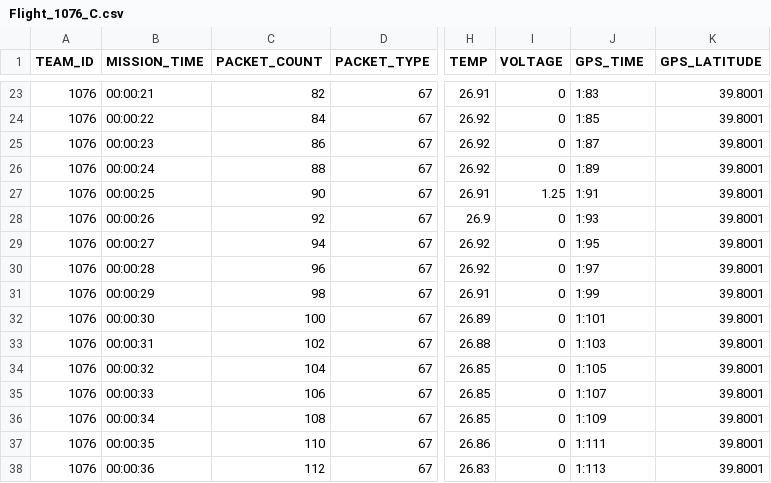
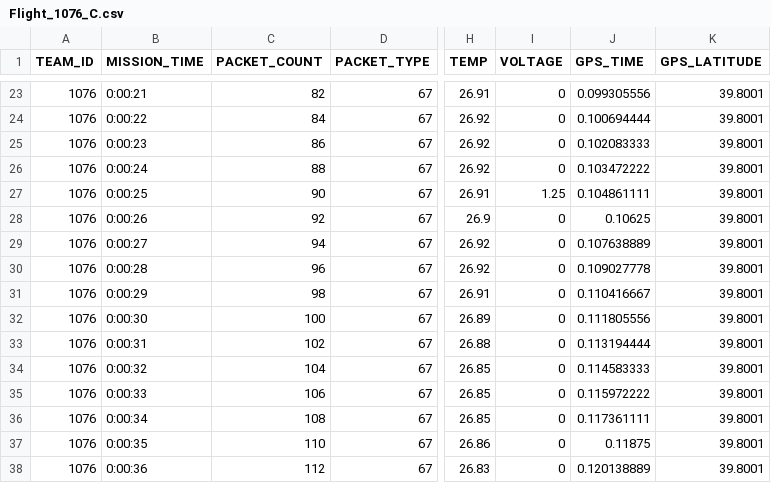
Before and after one commit to Minamiooo/CanSatCode, a CSV file: Flight_1076_C.csv, drawn as a sheet; only a part is shown, gaps mark what is left out; the diff covers the shown part only; the diff names each change by its address in the sheet, - before the commit and + after, or states it on an @@ line.

```diff
--- a/Flight_1076_C.csv
+++ b/Flight_1076_C.csv
-B23 (MISSION_TIME): 00:00:21
+B23 (MISSION_TIME): 0:00:21
-J23 (GPS_TIME): 1:83
+J23 (GPS_TIME): 0.099305556
-B24 (MISSION_TIME): 00:00:22
+B24 (MISSION_TIME): 0:00:22
-J24 (GPS_TIME): 1:85
+J24 (GPS_TIME): 0.100694444
-B25 (MISSION_TIME): 00:00:23
+B25 (MISSION_TIME): 0:00:23
-J25 (GPS_TIME): 1:87
+J25 (GPS_TIME): 0.102083333
-B26 (MISSION_TIME): 00:00:24
+B26 (MISSION_TIME): 0:00:24
-J26 (GPS_TIME): 1:89
+J26 (GPS_TIME): 0.103472222
-B27 (MISSION_TIME): 00:00:25
+B27 (MISSION_TIME): 0:00:25
-J27 (GPS_TIME): 1:91
+J27 (GPS_TIME): 0.104861111
-B28 (MISSION_TIME): 00:00:26
+B28 (MISSION_TIME): 0:00:26
-J28 (GPS_TIME): 1:93
+J28 (GPS_TIME): 0.10625
-B29 (MISSION_TIME): 00:00:27
+B29 (MISSION_TIME): 0:00:27
-J29 (GPS_TIME): 1:95
+J29 (GPS_TIME): 0.107638889
-B30 (MISSION_TIME): 00:00:28
+B30 (MISSION_TIME): 0:00:28
-J30 (GPS_TIME): 1:97
+J30 (GPS_TIME): 0.109027778
-B31 (MISSION_TIME): 00:00:29
+B31 (MISSION_TIME): 0:00:29
-J31 (GPS_TIME): 1:99
+J31 (GPS_TIME): 0.110416667
-B32 (MISSION_TIME): 00:00:30
+B32 (MISSION_TIME): 0:00:30
-J32 (GPS_TIME): 1:101
+J32 (GPS_TIME): 0.111805556
-B33 (MISSION_TIME): 00:00:31
+B33 (MISSION_TIME): 0:00:31
-J33 (GPS_TIME): 1:103
+J33 (GPS_TIME): 0.113194444
-B34 (MISSION_TIME): 00:00:32
+B34 (MISSION_TIME): 0:00:32
-J34 (GPS_TIME): 1:105
+J34 (GPS_TIME): 0.114583333
-B35 (MISSION_TIME): 00:00:33
+B35 (MISSION_TIME): 0:00:33
-J35 (GPS_TIME): 1:107
+J35 (GPS_TIME): 0.115972222
-B36 (MISSION_TIME): 00:00:34
+B36 (MISSION_TIME): 0:00:34
-J36 (GPS_TIME): 1:109
+J36 (GPS_TIME): 0.117361111
-B37 (MISSION_TIME): 00:00:35
+B37 (MISSION_TIME): 0:00:35
-J37 (GPS_TIME): 1:111
+J37 (GPS_TIME): 0.11875
-B38 (MISSION_TIME): 00:00:36
+B38 (MISSION_TIME): 0:00:36
-J38 (GPS_TIME): 1:113
+J38 (GPS_TIME): 0.120138889
```
Also changed, not shown: 5 added rows and 65 edited cells elsewhere in this file, Flight_1076_P.csv, 5 other files.
